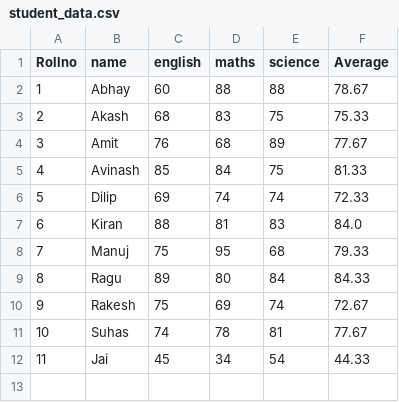
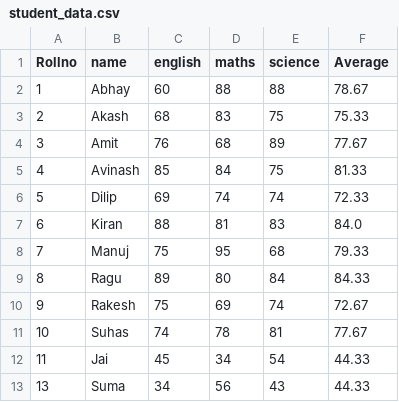
Before and after one commit to evitadmello21/Team-2024, a CSV file: student_data.csv, drawn as a sheet.

```diff
--- a/student_data.csv
+++ b/student_data.csv
@@ -12 +12,2 @@ Rollno,name,english,maths,science,Average
 11,Jai,45,34,54,44.33
+13,Suma,34,56,43,44.33
```
Also changed, not shown: 1 other file.
